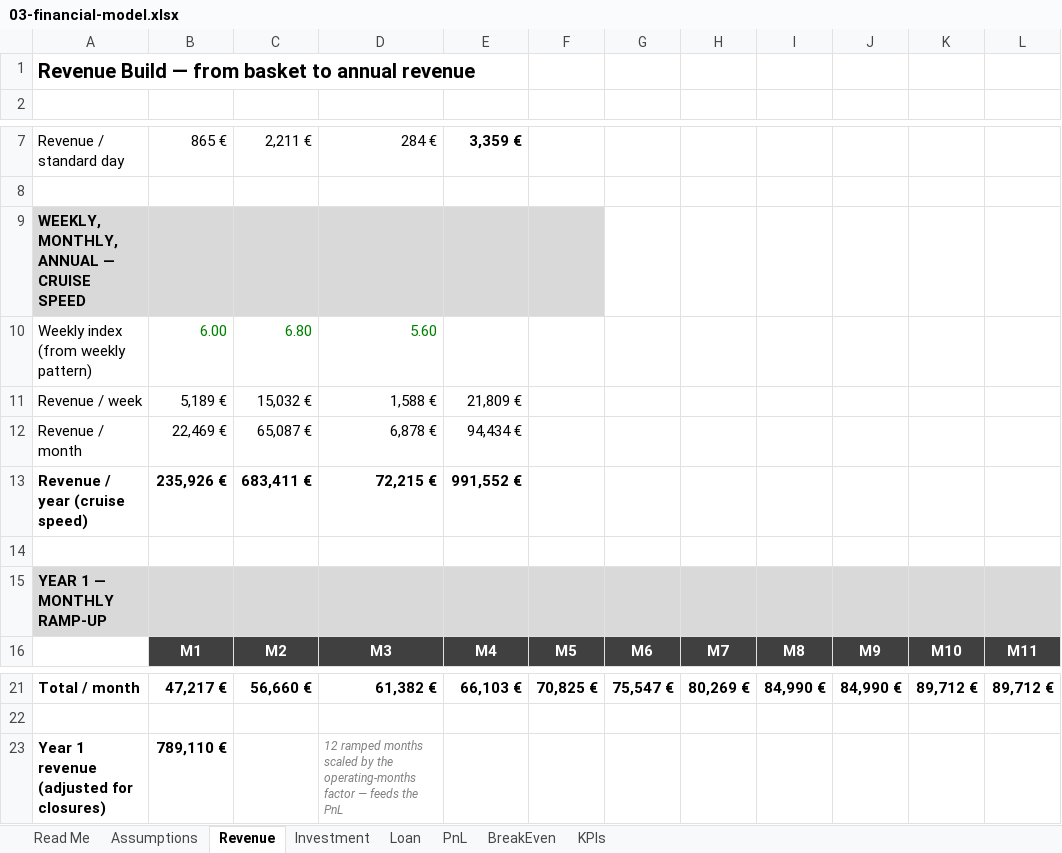
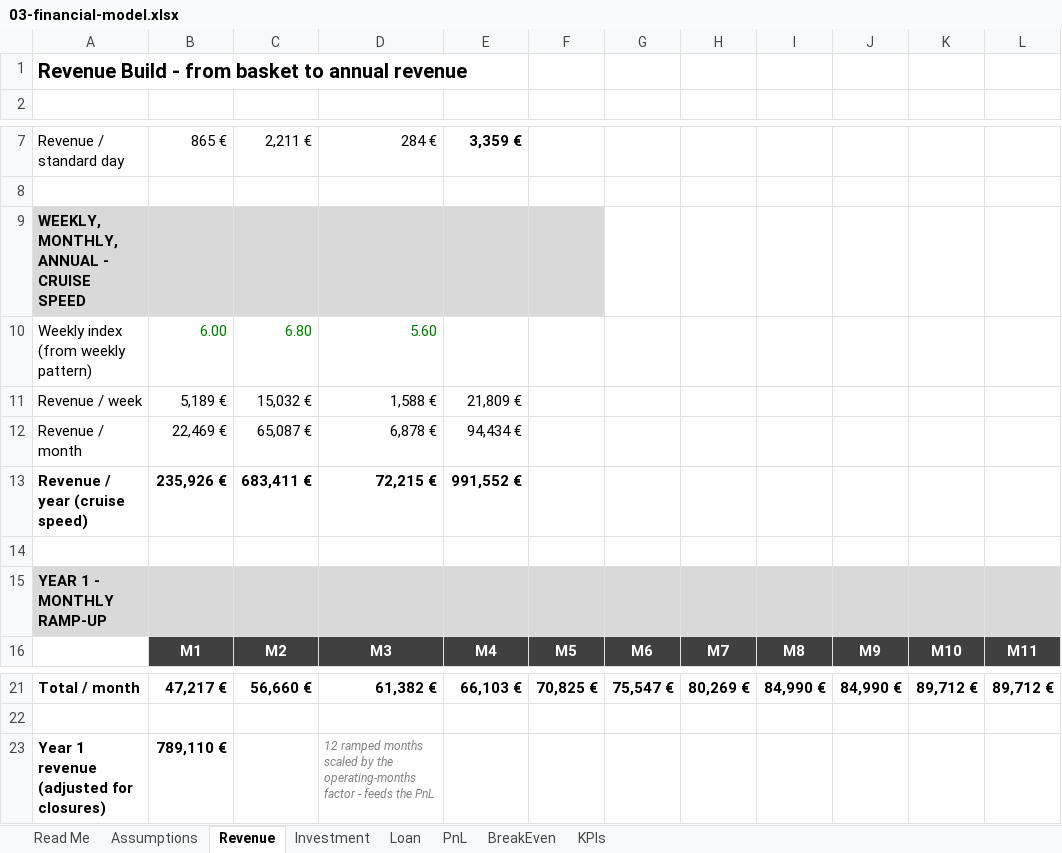
Before and after one commit to thomasgilodi/restaurant-feasibility-toolkit, an Excel workbook: 03-financial-model.xlsx, sheet Revenue, drawn as a sheet; only a part is shown, gaps mark what is left out; values as stored, in another font and other column widths than the file's, no borders; the diff names each change by its address in the sheet, - before the commit and + after, or states it on an @@ line.

```diff
--- a/03-financial-model.xlsx (sheet Revenue)
+++ b/03-financial-model.xlsx (sheet Revenue)
-A1: Revenue Build — from basket to annual revenue
+A1: Revenue Build - from basket to annual revenue
-A9: WEEKLY, MONTHLY, ANNUAL — CRUISE SPEED
+A9: WEEKLY, MONTHLY, ANNUAL - CRUISE SPEED
-A15: YEAR 1 — MONTHLY RAMP-UP
+A15: YEAR 1 - MONTHLY RAMP-UP
-D23: …operating-months factor — feeds the…
+D23: …operating-months factor - feeds the…
```
Also changed, not shown: sheet Read Me, sheet Assumptions, sheet Investment, sheet KPIs, sheet BreakEven, sheet PnL.
